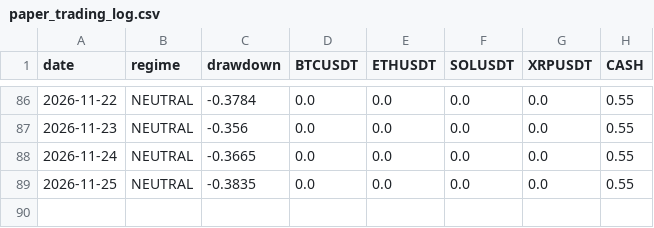
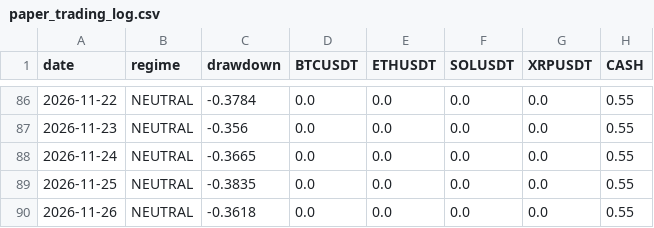
Before and after one commit to fracfrancesco-prog/crypto-paper-trading, a CSV file: paper_trading_log.csv, drawn as a sheet; only a part is shown, gaps mark what is left out; the diff names each change by its address in the sheet, - before the commit and + after, or states it on an @@ line.

```diff
--- a/paper_trading_log.csv
+++ b/paper_trading_log.csv
+row 90: 2026-11-26 | NEUTRAL | -0.3618 | 0.0 | 0.0 | 0.0 | 0.0 | 0.55
```
